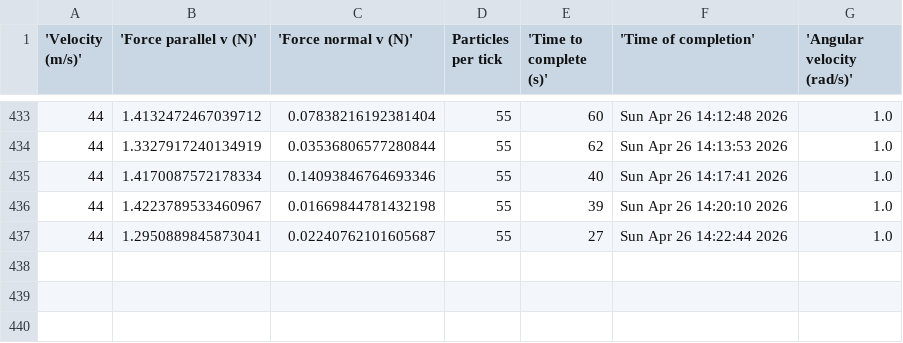
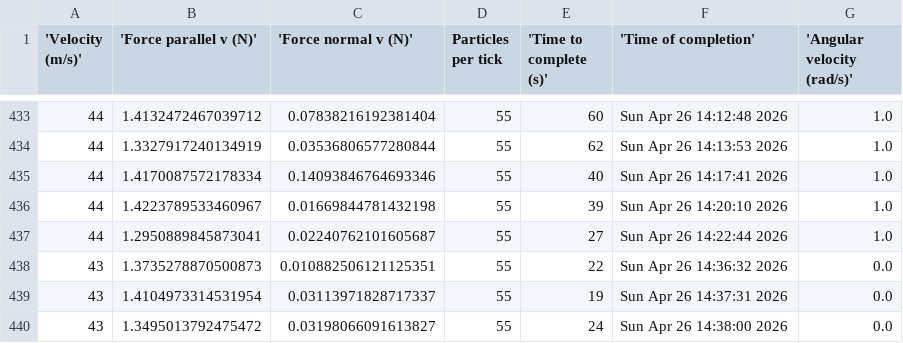
Before and after one commit to BruhddyTheThird/ProfCPisGoatedLib, a CSV file: Final Project/force_output.csv, drawn as a sheet; only a part is shown, gaps mark what is left out; the diff names each change by its address in the sheet, - before the commit and + after, or states it on an @@ line.

Commit message:
43, half

```diff
--- a/Final Project/force_output.csv
+++ b/Final Project/force_output.csv
+row 438: 43 | 1.3735278870500873 | 0.010882506121125351 | 55 | 22 | Sun Apr 26 14:36:32 2026 | 0.0
+row 439: 43 | 1.4104973314531954 | 0.03113971828717337 | 55 | 19 | Sun Apr 26 14:37:31 2026 | 0.0
+row 440: 43 | 1.3495013792475472 | 0.03198066091613827 | 55 | 24 | Sun Apr 26 14:38:00 2026 | 0.0
```
